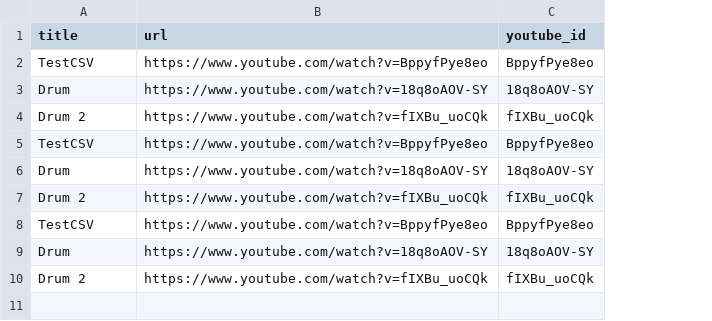
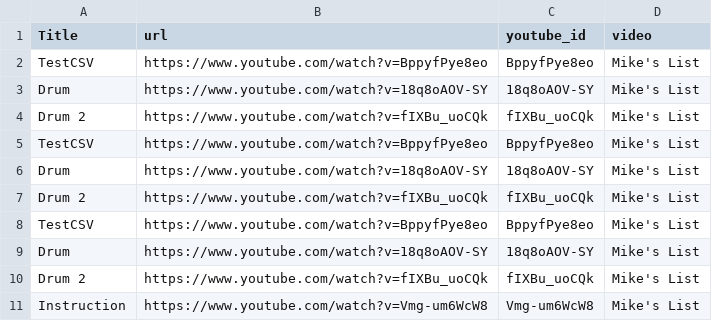
Before and after one commit to Jattwood90/YT_Django_App, a CSV file: upload.csv, drawn as a sheet; the diff names each change by its address in the sheet, - before the commit and + after, or states it on an @@ line.

```diff
--- a/upload.csv
+++ b/upload.csv
+column D (video), rows 2-10: all Mike's List
-A1: title
+A1: Title
+row 11: Instruction | https://www.youtube.com/watch?v=Vmg-um6WcW8 | Vmg-um6WcW8 | Mike's List
```
Also changed, not shown: 27 other files.
